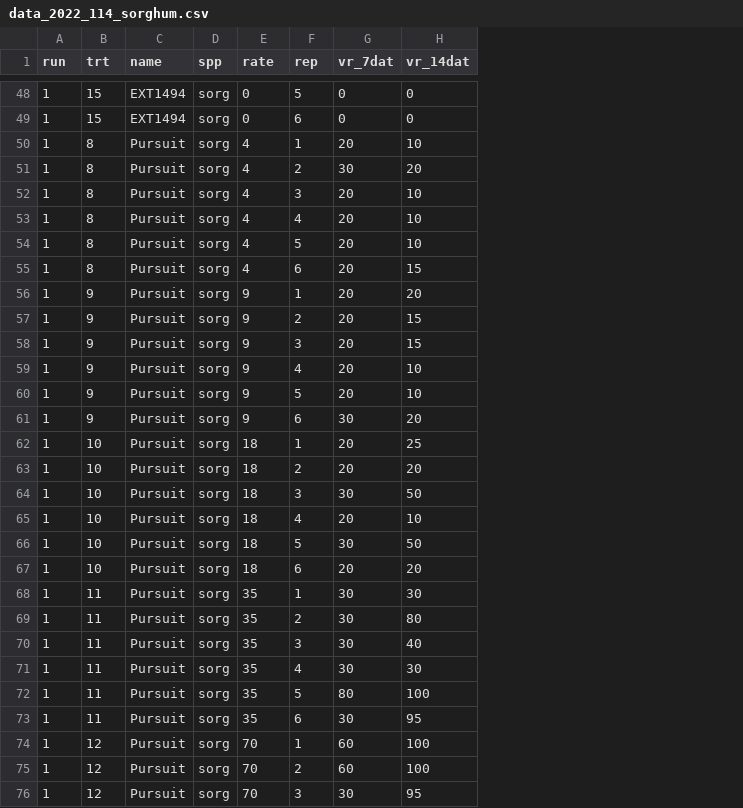
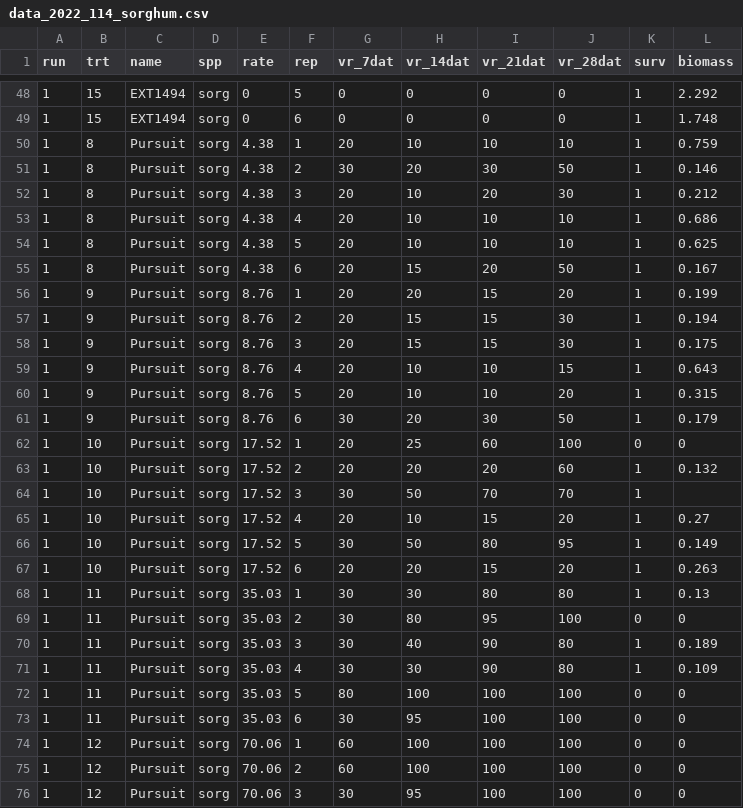
Before and after one commit to Wisc-Weeds/FFaleco, a CSV file: PhD/Exacto/2022-114/Sorghum/data_2022_114_sorghum.csv, drawn as a sheet; only a part is shown, gaps mark what is left out; the diff covers the shown part only; the diff names each change by its address in the sheet, - before the commit and + after, or states it on an @@ line.

```diff
--- a/PhD/Exacto/2022-114/Sorghum/data_2022_114_sorghum.csv
+++ b/PhD/Exacto/2022-114/Sorghum/data_2022_114_sorghum.csv
+column I (vr_21dat), rows 48-76: 0 | 0 | 10 | 30 | 20 | 10 | 10 | 20 | 15 | 15 | 15 | 10 | 10 | 30 | 60 | 20 | 70 | 15 | 80 | 15 | 80 | 95 | 90 | 90 | 100 | 100 | 100 | 100 | 100
+column J (vr_28dat), rows 48-76: 0 | 0 | 10 | 50 | 30 | 10 | 10 | 50 | 20 | 30 | 30 | 15 | 20 | 50 | 100 | 60 | 70 | 20 | 95 | 20 | 80 | 100 | 80 | 80 | 100 | 100 | 100 | 100 | 100
+column K (surv), rows 48-76: 1 | 1 | 1 | 1 | 1 | 1 | 1 | 1 | 1 | 1 | 1 | 1 | 1 | 1 | 0 | 1 | 1 | 1 | 1 | 1 | 1 | 0 | 1 | 1 | 0 | 0 | 0 | 0 | 0
+column L (biomass), rows 48-76: 2.292 | 1.748 | 0.759 | 0.146 | 0.212 | 0.686 | 0.625 | 0.167 | 0.199 | 0.194 | 0.175 | 0.643 | 0.315 | 0.179 | 0 | 0.132 |  | 0.27 | 0.149 | 0.263 | 0.13 | 0 | 0.189 | 0.109 | 0 | 0 | 0 | 0 | 0
-E50:E55 (rate): 4
+E50:E55 (rate): 4.38
-E56:E61 (rate): 9
+E56:E61 (rate): 8.76
-E62:E67 (rate): 18
+E62:E67 (rate): 17.52
-E68:E73 (rate): 35
+E68:E73 (rate): 35.03
-E74:E76 (rate): 70
+E74:E76 (rate): 70.06
```
Also changed, not shown: 58 edited cells elsewhere in this file, PhD/Exacto/2022-114/Redroot/data_2022_114_redroot.csv, 10 other files.
